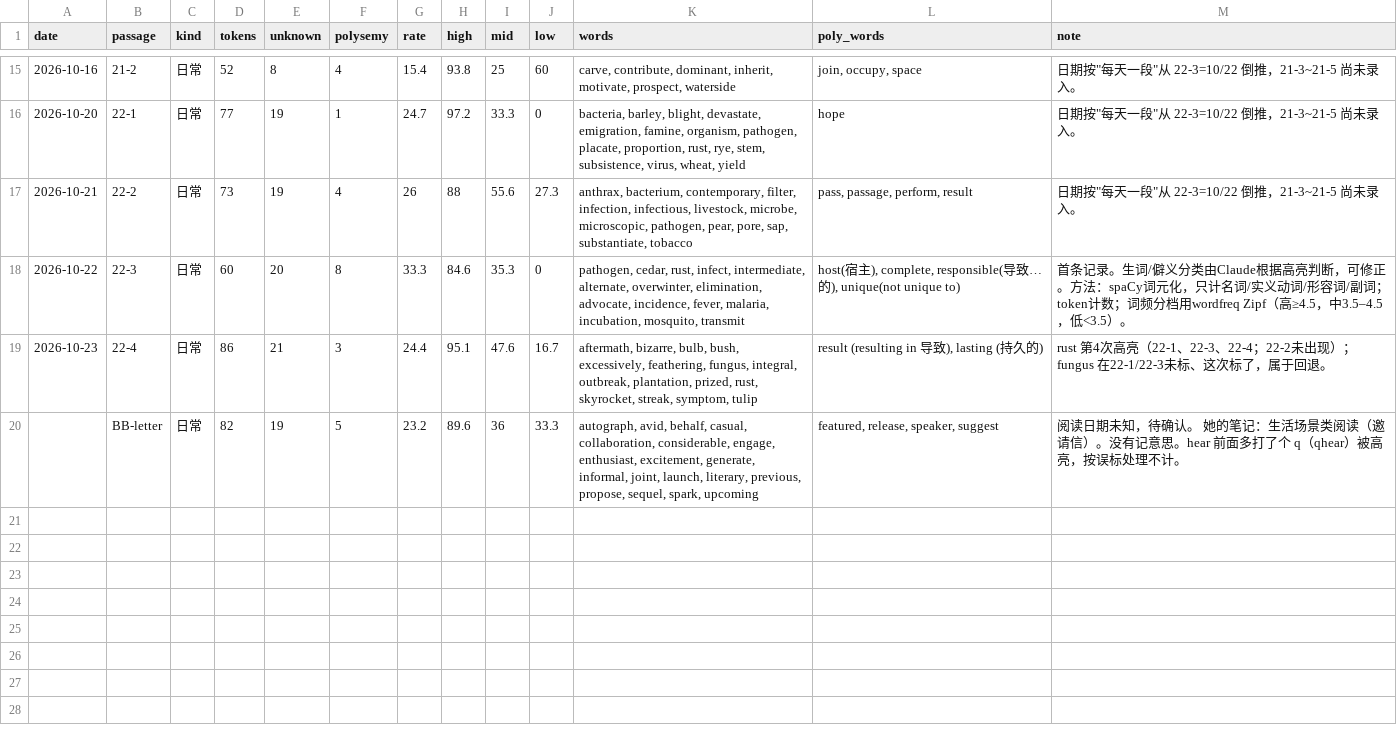
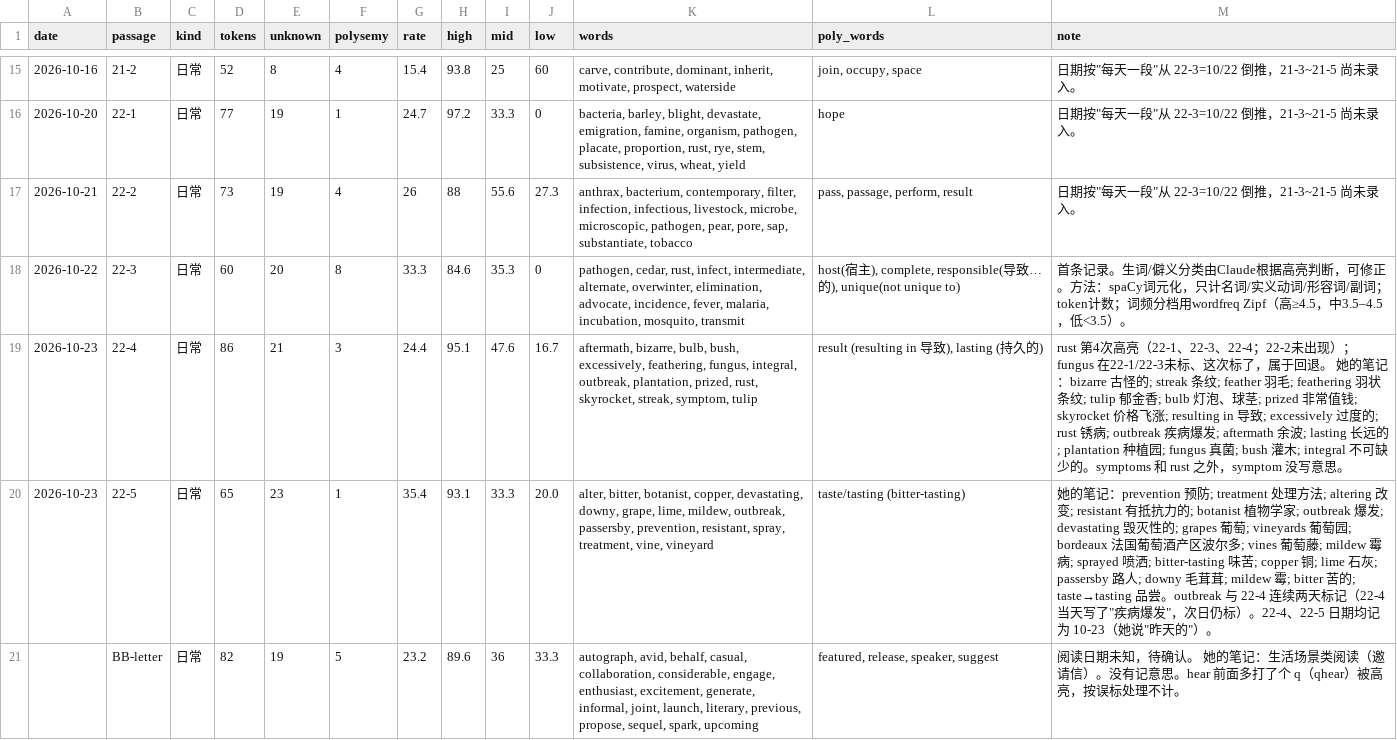
Before and after one commit to nomuhoshi/study, a CSV file: TOEFL/data/reading-log.csv, drawn as a sheet; only a part is shown, gaps mark what is left out; the diff names each change by its address in the sheet, - before the commit and + after, or states it on an @@ line.

```diff
--- a/TOEFL/data/reading-log.csv
+++ b/TOEFL/data/reading-log.csv
-M19 (note): …于回退。
+M19 (note): …于回退。 她的笔记：bizarre 古怪的; streak 条纹; feather 羽毛; feathering 羽状条纹; tulip 郁金香; bulb 灯泡、球茎; prized 非常值钱; skyrocket 价格飞涨; resulting in 导致; excessively 过度的; rust 锈病; outbreak 疾病爆发; aftermath 余波; lasting 长远的; plantation 种植园; fungus 真菌; bush 灌木; integral 不可缺少的。symptoms 和 rust 之外，symptom 没写意思。
+row 20: 2026-10-23 | 22-5 | 日常 | 65 | 23 | 1 | 35.4 | 93.1 | 33.3 | 20.0 | alter, bitter, botanist, copper, devastating, downy, grape, lime, mildew, outbreak, passersby, prevention, resistant, spray, treatment, vine, vineyard | taste/tasting (bitter-tasting) | 她的笔记：prevention 预防; treatment 处理方法; altering 改变; resistant 有抵抗力的; botanist 植物学家; outbreak 爆发; devastating 毁灭性的; grapes 葡萄; vineyards 葡萄园; bordeaux 法国葡萄酒产区波尔多; vines 葡萄藤; mildew 霉病; sprayed 喷洒; bitter-tasting 味苦; copper 铜; lime 石灰; passersby 路人; downy 毛茸茸; mildew 霉; bitter 苦的; taste→tasting 品尝。outbreak 与 22-4 连续两天标记（22-4 当天写了"疾病爆发"，次日仍标）。22-4、22-5 日期均记为 10-23（她说"昨天的"）。
```
Also changed, not shown: 1 other file.
